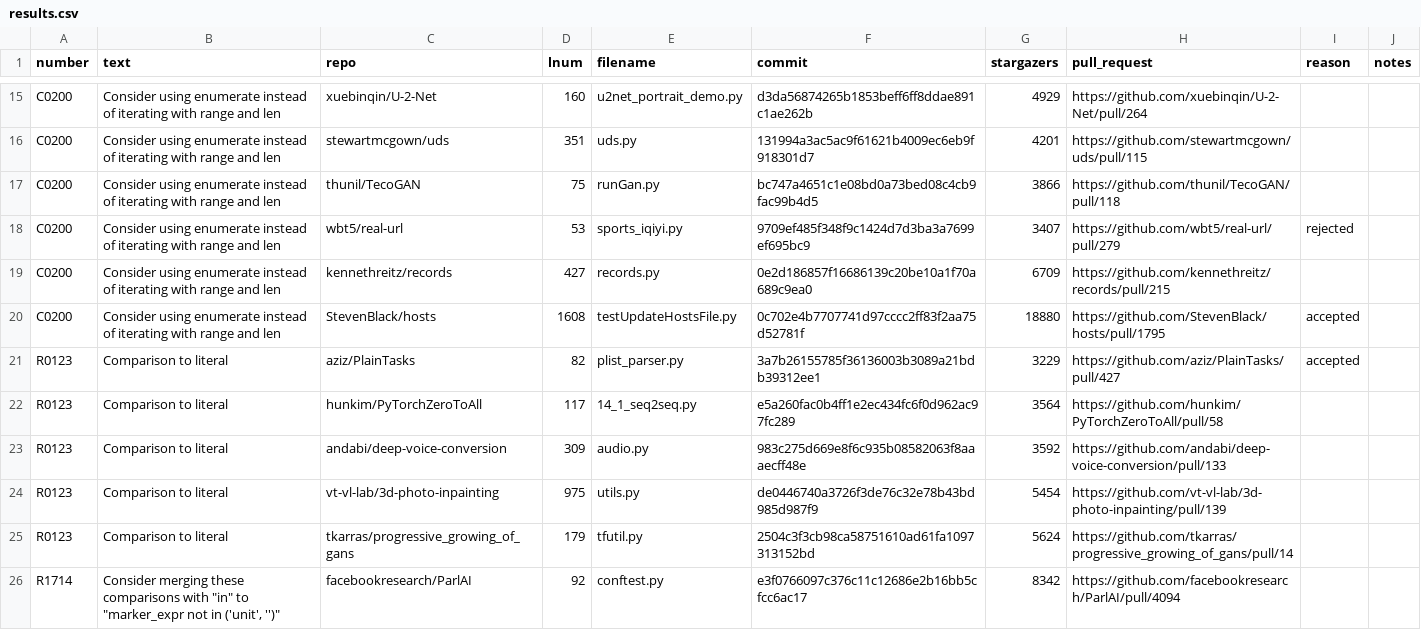
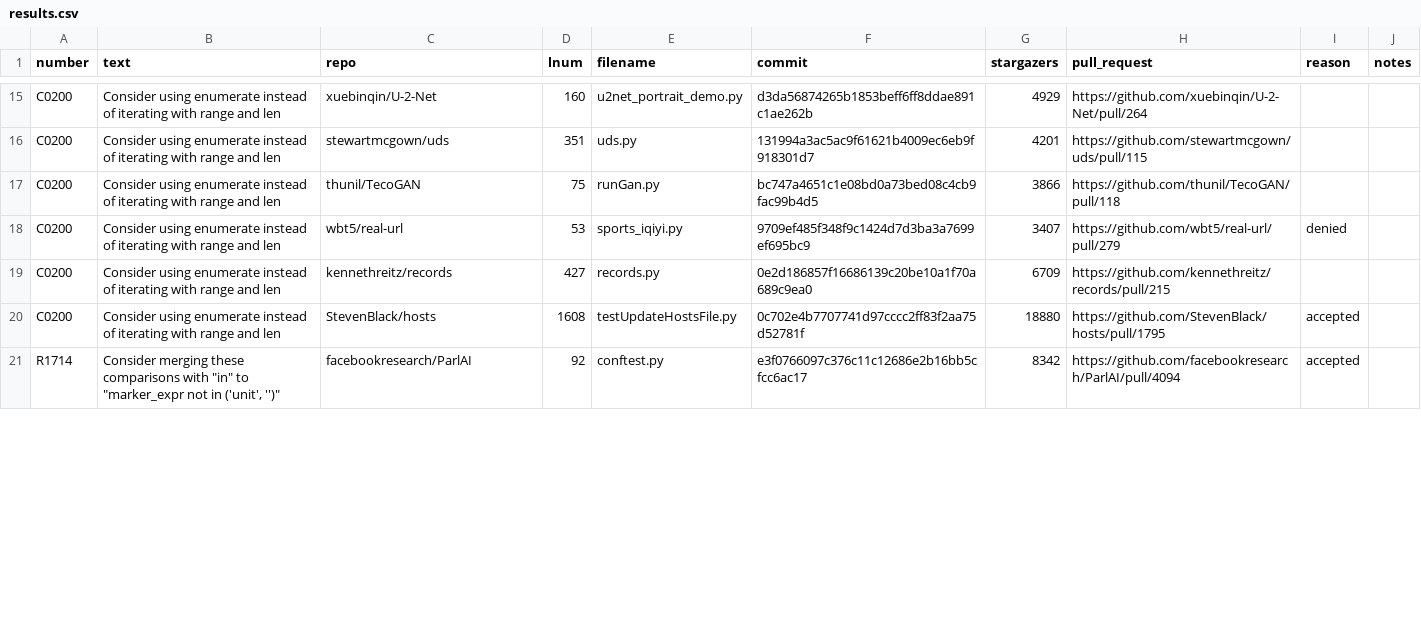
Before and after one commit to NaelsonDouglas/GithubPythonCodeSmellCrawler, a CSV file: pull_requests/results.csv, drawn as a sheet; only a part is shown, gaps mark what is left out; the diff covers the shown part only.

```diff
--- a/pull_requests/results.csv
+++ b/pull_requests/results.csv
@@ -17,10 +17,5 @@ C0200,Consider using enumerate instead of iterating with range and len,stewartmc
 C0200,Consider using enumerate instead of iterating with range and len,thunil/TecoGAN,75,runGan.py,bc747a4651c1e08bd0a73bed08c4cb9fac99b4d5,3866,https://github.com/thunil/TecoGAN/pull/118,,
-C0200,Consider using enumerate instead of iterating with range and len,wbt5/real-url,53,sports_iqiyi.py,9709ef485f348f9c1424d7d3ba3a7699ef695bc9,3407,https://github.com/wbt5/real-url/pull/279,rejected,
+C0200,Consider using enumerate instead of iterating with range and len,wbt5/real-url,53,sports_iqiyi.py,9709ef485f348f9c1424d7d3ba3a7699ef695bc9,3407,https://github.com/wbt5/real-url/pull/279,denied,
 C0200,Consider using enumerate instead of iterating with range and len,kennethreitz/records,427,records.py,0e2d186857f16686139c20be10a1f70a689c9ea0,6709,https://github.com/kennethreitz/records/pull/215,,
 C0200,Consider using enumerate instead of iterating with range and len,StevenBlack/hosts,1608,testUpdateHostsFile.py,0c702e4b7707741d97cccc2ff83f2aa75d52781f,18880,https://github.com/StevenBlack/hosts/pull/1795,accepted,
-R0123,Comparison to literal,aziz/PlainTasks,82,plist_parser.py,3a7b26155785f36136003b3089a21bdb39312ee1,3229,https://github.com/aziz/PlainTasks/pull/427,accepted,
-R0123,Comparison to literal,hunkim/PyTorchZeroToAll,117,14_1_seq2seq.py,e5a260fac0b4ff1e2ec434fc6f0d962ac97fc289,3564,https://github.com/hunkim/PyTorchZeroToAll/pull/58,,
-R0123,Comparison to literal,andabi/deep-voice-conversion,309,audio.py,983c275d669e8f6c935b08582063f8aaaecff48e,3592,https://github.com/andabi/deep-voice-conversion/pull/133,,
-R0123,Comparison to literal,vt-vl-lab/3d-photo-inpainting,975,utils.py,de0446740a3726f3de76c32e78b43bd985d987f9,5454,https://github.com/vt-vl-lab/3d-photo-inpainting/pull/139,,
-R0123,Comparison to literal,tkarras/progressive_growing_of_gans,179,tfutil.py,2504c3f3cb98ca58751610ad61fa1097313152bd,5624,https://github.com/tkarras/progressive_growing_of_gans/pull/14,,
-R1714,"Consider merging these comparisons with ""in"" to ""marker_expr not in ('unit', '')""",facebookresearch/ParlAI,92,conftest.py,e3f0766097c376c11c12686e2b16bb5cfcc6ac17,8342,https://github.com/facebookresearch/ParlAI/pull/4094,,
+R1714,"Consider merging these comparisons with ""in"" to ""marker_expr not in ('unit', '')""",facebookresearch/ParlAI,92,conftest.py,e3f0766097c376c11c12686e2b16bb5cfcc6ac17,8342,https://github.com/facebookresearch/ParlAI/pull/4094,accepted,
```
Also changed, not shown: 10 removed rows and 14 edited cells elsewhere in this file, 2 other files.
